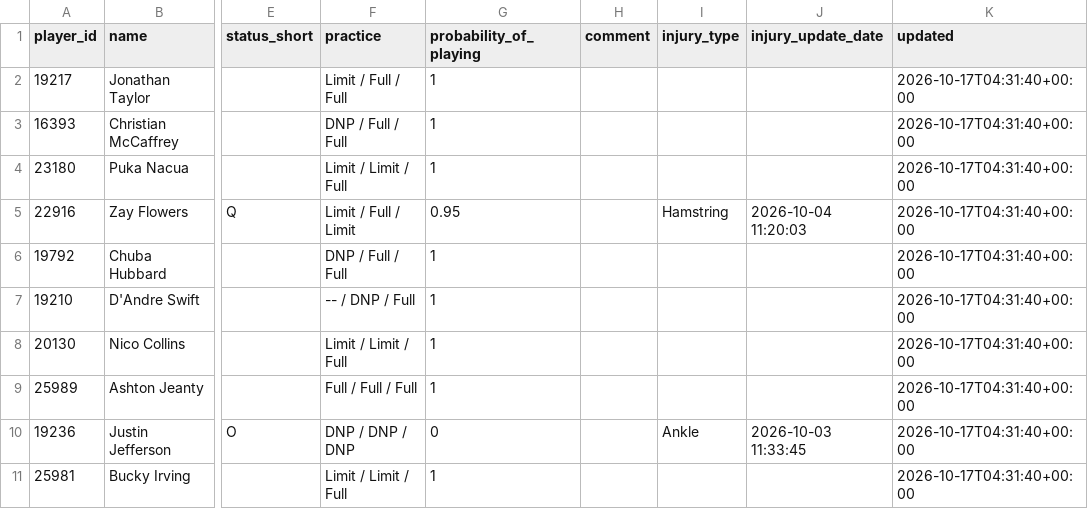
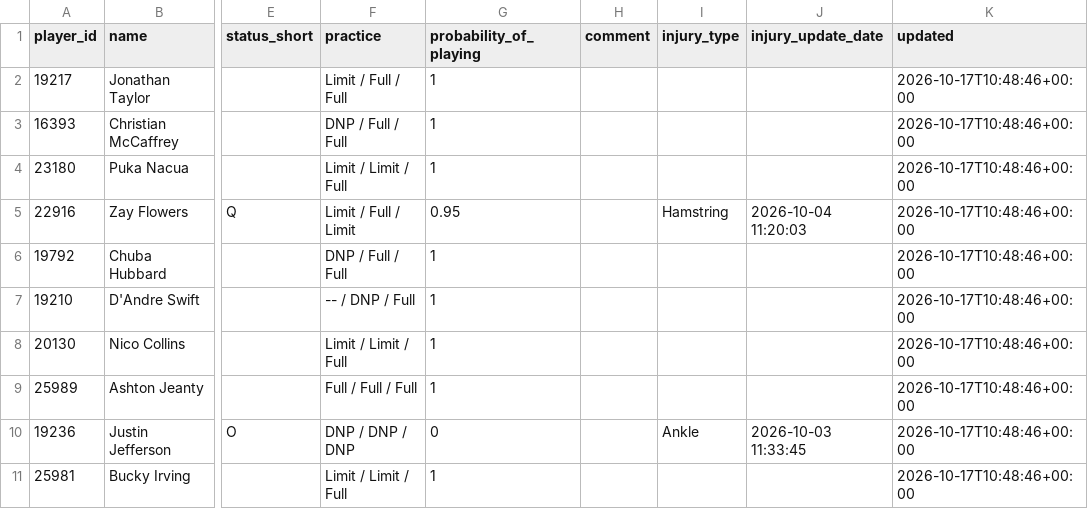
Before and after one commit to nukesim/nuke-dfs-hub, a CSV file: data/nfl_availability_current.csv, drawn as a sheet; only a part is shown, gaps mark what is left out; the diff names each change by its address in the sheet, - before the commit and + after, or states it on an @@ line.

```diff
--- a/data/nfl_availability_current.csv
+++ b/data/nfl_availability_current.csv
-K2:K11 (updated): 2026-10-17T04:31:40+00:00
+K2:K11 (updated): 2026-10-17T10:48:46+00:00
```
